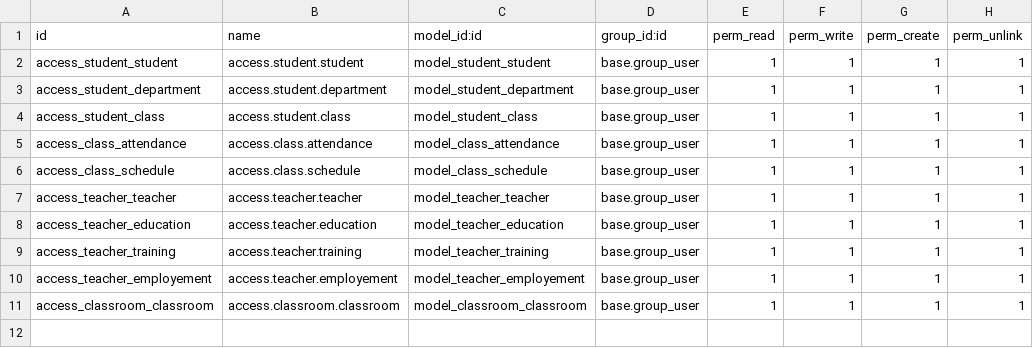
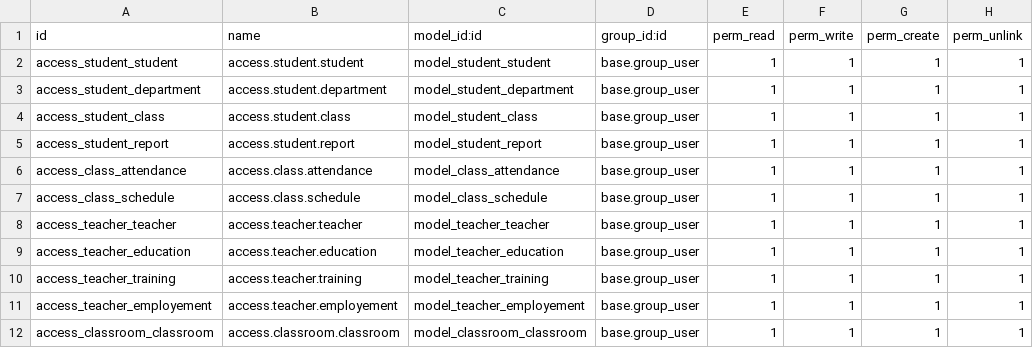
Before and after one commit to Ridho024/Odoo, a CSV file: custom_addons/education/security/ir.model.access.csv, drawn as a sheet.

Commit message:
feat(student_student): Menambahkan model student report

```diff
--- a/custom_addons/education/security/ir.model.access.csv
+++ b/custom_addons/education/security/ir.model.access.csv
@@ -4,2 +4,3 @@ access_student_department,access.student.department,model_student_department,bas
 access_student_class,access.student.class,model_student_class,base.group_user,1,1,1,1
+access_student_report,access.student.report,model_student_report,base.group_user,1,1,1,1
 access_class_attendance,access.class.attendance,model_class_attendance,base.group_user,1,1,1,1
```
Also changed, not shown: 5 other files.
